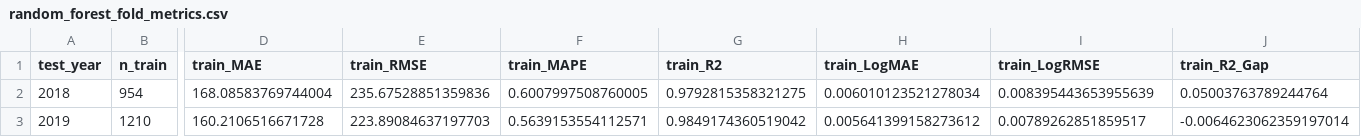
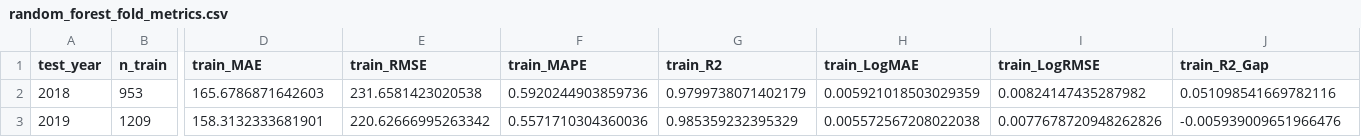
Before and after one commit to FakeSpace9/202605-BMDS2003-DATA-SCIENCE, a CSV file: prototype/random_forest_fold_metrics.csv, drawn as a sheet; only a part is shown, gaps mark what is left out; the diff covers the shown part only; the diff names each change by its address in the sheet, - before the commit and + after, or states it on an @@ line.

```diff
--- a/prototype/random_forest_fold_metrics.csv
+++ b/prototype/random_forest_fold_metrics.csv
-B2 (n_train): 954
+B2 (n_train): 953
-D2 (train_MAE): 168.08583769744004
+D2 (train_MAE): 165.6786871642603
-E2 (train_RMSE): 235.67528851359836
+E2 (train_RMSE): 231.6581423020538
-F2 (train_MAPE): 0.6007997508760005
+F2 (train_MAPE): 0.5920244903859736
-G2 (train_R2): 0.9792815358321275
+G2 (train_R2): 0.9799738071402179
-H2 (train_LogMAE): 0.006010123521278034
+H2 (train_LogMAE): 0.005921018503029359
-I2 (train_LogRMSE): 0.008395443653955639
+I2 (train_LogRMSE): 0.00824147435287982
-J2 (train_R2_Gap): 0.05003763789244764
+J2 (train_R2_Gap): 0.051098541669782116
-B3 (n_train): 1210
+B3 (n_train): 1209
-D3 (train_MAE): 160.2106516671728
+D3 (train_MAE): 158.3132333681901
-E3 (train_RMSE): 223.89084637197703
+E3 (train_RMSE): 220.62666995263342
-F3 (train_MAPE): 0.5639153554112571
+F3 (train_MAPE): 0.5571710304360036
-G3 (train_R2): 0.9849174360519042
+G3 (train_R2): 0.985359232395329
-H3 (train_LogMAE): 0.005641399158273612
+H3 (train_LogMAE): 0.005572567208022038
-I3 (train_LogRMSE): 0.00789262851859517
+I3 (train_LogRMSE): 0.0077678720948262826
-J3 (train_R2_Gap): -0.0064623062359197014
+J3 (train_R2_Gap): -0.005939009651966476
```
Also changed, not shown: 112 edited cells elsewhere in this file, 3 other files.
